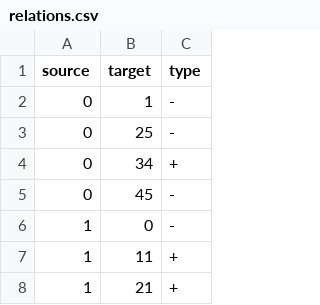
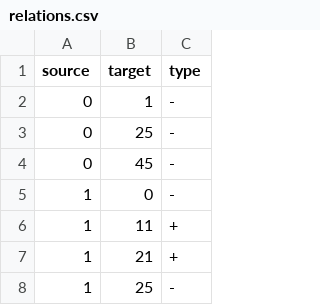
Before and after one commit to efekarakus/potter-network, a CSV file: data/relations.csv, drawn as a sheet; only a part is shown; the shorter side is filled out with more unchanged rows.

```diff
--- a/data/relations.csv
+++ b/data/relations.csv
@@ -3,3 +3,2 @@ source,target,type
 0,25,-
-0,34,+
 0,45,-
```
Also changed, not shown: 2 other files.
